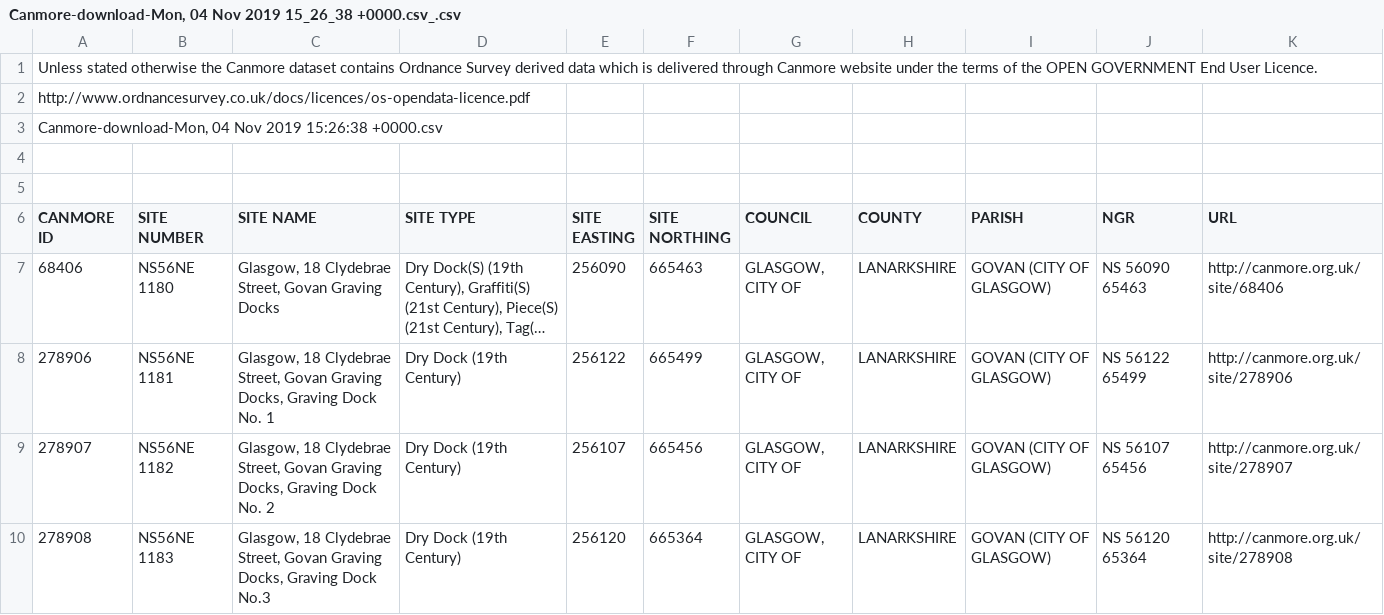
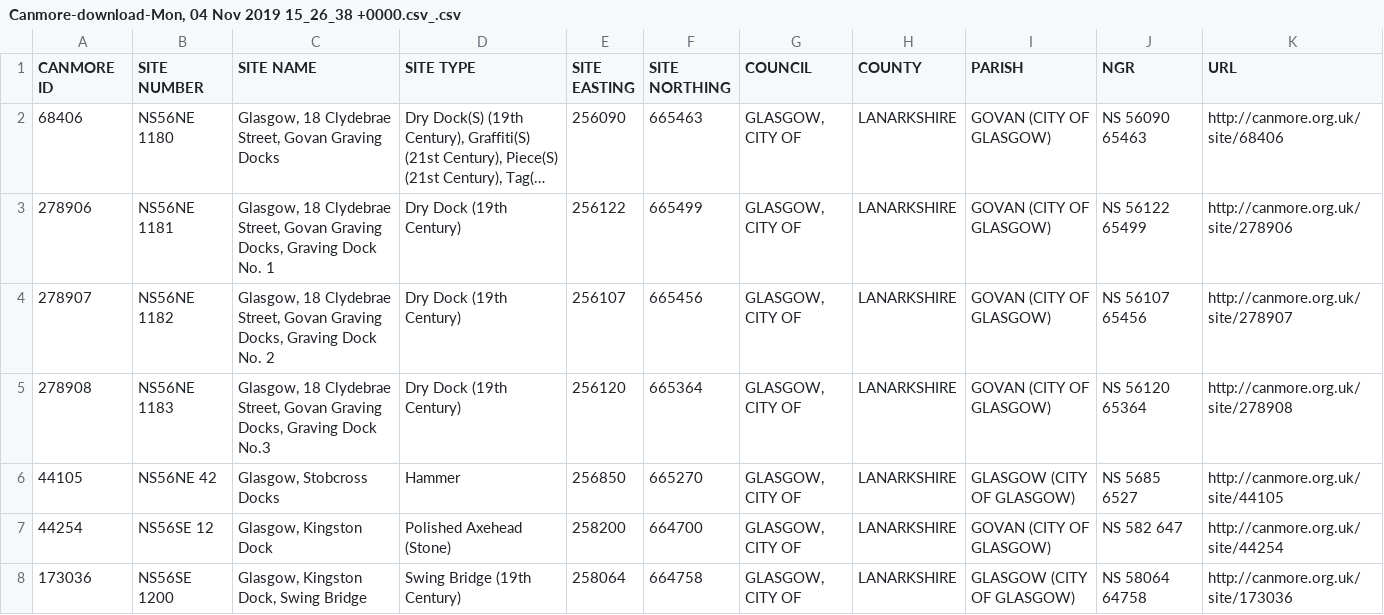
Before and after one commit to Jamie3099/JamieGISWork, a CSV file: Canmore-download-Mon, 04 Nov 2019 15_26_38 +0000.csv_.csv, drawn as a sheet; only a part is shown; the shorter side is filled out with more unchanged rows; long unchanged cells end in …; the diff names each change by its address in the sheet, - before the commit and + after, or states it on an @@ line.

Commit message:
Update Canmore-download-Mon, 04 Nov 2019 15_26_38 +0000.csv_.csv

```diff
--- a/Canmore-download-Mon, 04 Nov 2019 15_26_38 +0000.csv_.csv
+++ b/Canmore-download-Mon, 04 Nov 2019 15_26_38 +0000.csv_.csv
-row 1: Unless stated otherwise the Canmore dataset contains Ordnance Survey derived data which is delivered through Canmore website under the terms of the OPEN GOVERNMENT End User Licence.
-row 2: http://www.ordnancesurvey.co.uk/docs/licences/os-opendata-licence.pdf
-row 3: Canmore-download-Mon, 04 Nov 2019 15:26:38 +0000.csv
-row 4: (empty)
-row 5: (empty)
```
